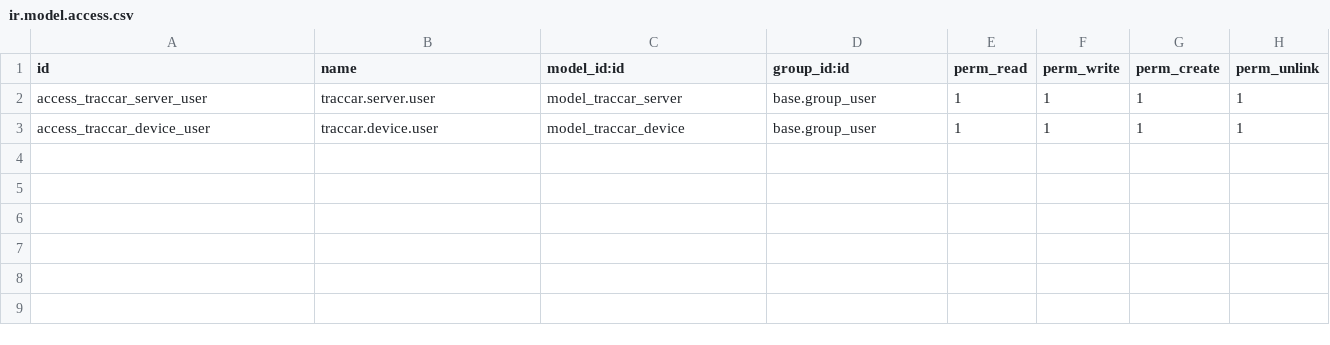
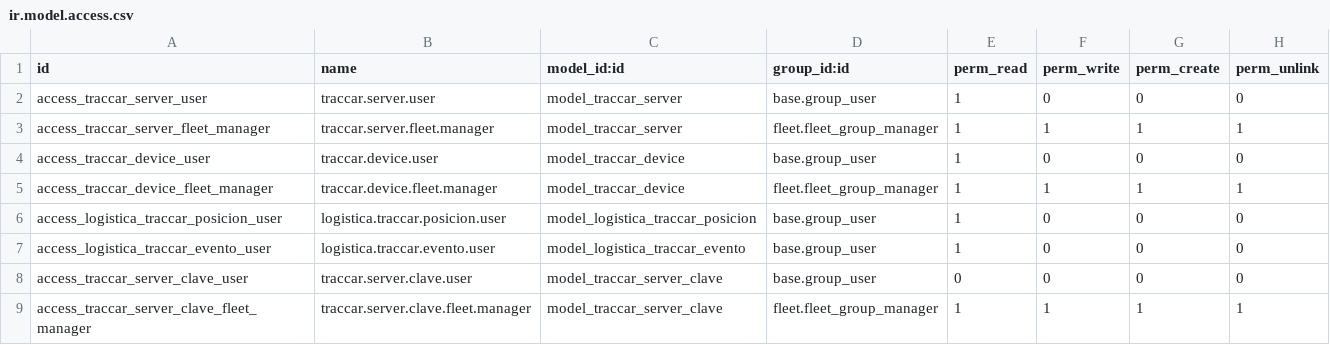
Before and after one commit to itzsebas121/odoo-traccar-logistica, a CSV file: odoo/addons/logistica_traccar/security/ir.model.access.csv, drawn as a sheet.

Commit message:
feat(traccar): sync connector, position and event models, protected credential
Polling with watermark per device, retries, per-device isolation, fleet-manager gates; the Traccar credential lives in a model base users cannot read.

```diff
--- a/odoo/addons/logistica_traccar/security/ir.model.access.csv
+++ b/odoo/addons/logistica_traccar/security/ir.model.access.csv
@@ -1,3 +1,9 @@
 id,name,model_id:id,group_id:id,perm_read,perm_write,perm_create,perm_unlink
-access_traccar_server_user,traccar.server.user,model_traccar_server,base.group_user,1,1,1,1
-access_traccar_device_user,traccar.device.user,model_traccar_device,base.group_user,1,1,1,1
+access_traccar_server_user,traccar.server.user,model_traccar_server,base.group_user,1,0,0,0
+access_traccar_server_fleet_manager,traccar.server.fleet.manager,model_traccar_server,fleet.fleet_group_manager,1,1,1,1
+access_traccar_device_user,traccar.device.user,model_traccar_device,base.group_user,1,0,0,0
+access_traccar_device_fleet_manager,traccar.device.fleet.manager,model_traccar_device,fleet.fleet_group_manager,1,1,1,1
+access_logistica_traccar_posicion_user,logistica.traccar.posicion.user,model_logistica_traccar_posicion,base.group_user,1,0,0,0
+access_logistica_traccar_evento_user,logistica.traccar.evento.user,model_logistica_traccar_evento,base.group_user,1,0,0,0
+access_traccar_server_clave_user,traccar.server.clave.user,model_traccar_server_clave,base.group_user,0,0,0,0
+access_traccar_server_clave_fleet_manager,traccar.server.clave.fleet.manager,model_traccar_server_clave,fleet.fleet_group_manager,1,1,1,1
```
Also changed, not shown: 13 other files.
